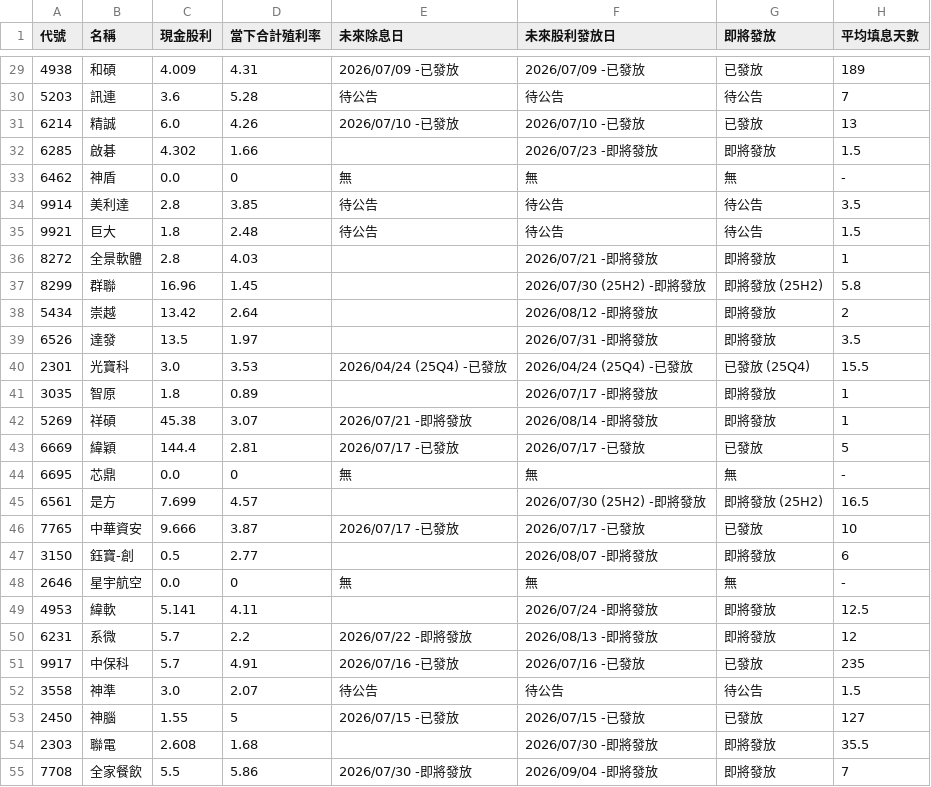
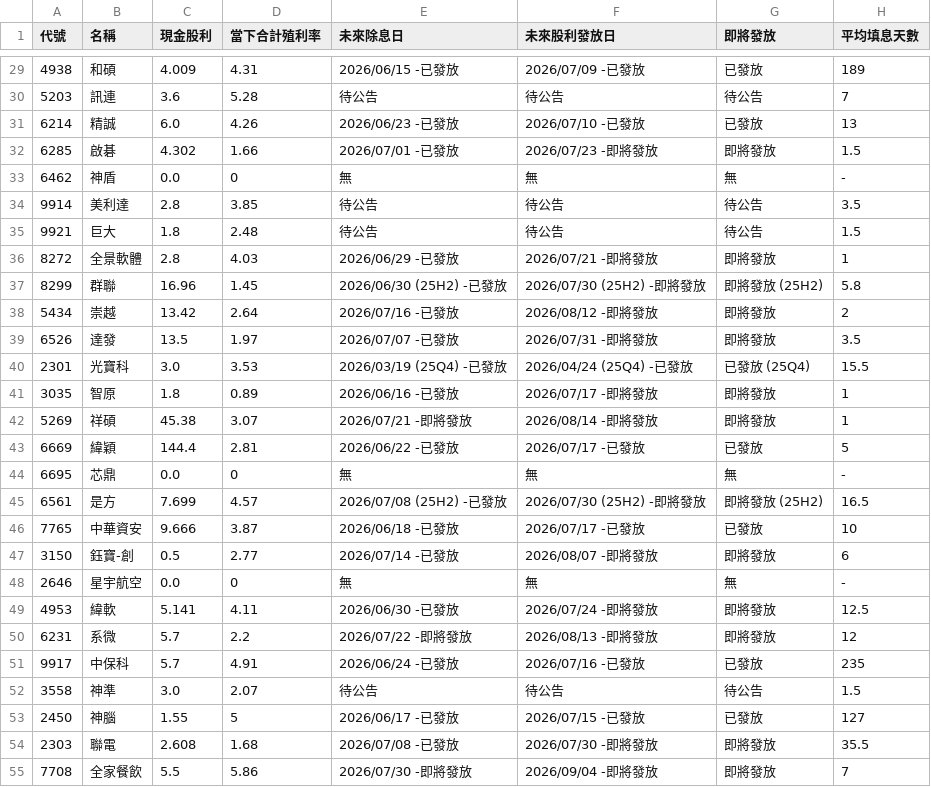
Before and after one commit to wenchiehlee-investment/GoPublic, a CSV file: raw_dividend_schedule_combined.csv, drawn as a sheet; only a part is shown, gaps mark what is left out; the diff covers the shown part only.

```diff
--- a/raw_dividend_schedule_combined.csv
+++ b/raw_dividend_schedule_combined.csv
@@ -29,5 +29,5 @@
-4938,和碩,4.009,4.31,2026/07/09 -已發放,2026/07/09 -已發放,已發放,189
+4938,和碩,4.009,4.31,2026/06/15 -已發放,2026/07/09 -已發放,已發放,189
 5203,訊連,3.6,5.28,待公告,待公告,待公告,7
-6214,精誠,6.0,4.26,2026/07/10 -已發放,2026/07/10 -已發放,已發放,13
-6285,啟碁,4.302,1.66,,2026/07/23 -即將發放,即將發放,1.5
+6214,精誠,6.0,4.26,2026/06/23 -已發放,2026/07/10 -已發放,已發放,13
+6285,啟碁,4.302,1.66,2026/07/01 -已發放,2026/07/23 -即將發放,即將發放,1.5
 6462,神盾,0.0,0,無,無,無,-
@@ -35,21 +35,21 @@
 9921,巨大,1.8,2.48,待公告,待公告,待公告,1.5
-8272,全景軟體,2.8,4.03,,2026/07/21 -即將發放,即將發放,1
-8299,群聯,16.96,1.45,,2026/07/30 (25H2) -即將發放,即將發放 (25H2),5.8
-5434,崇越,13.42,2.64,,2026/08/12 -即將發放,即將發放,2
-6526,達發,13.5,1.97,,2026/07/31 -即將發放,即將發放,3.5
-2301,光寶科,3.0,3.53,2026/04/24 (25Q4) -已發放,2026/04/24 (25Q4) -已發放,已發放 (25Q4),15.5
-3035,智原,1.8,0.89,,2026/07/17 -即將發放,即將發放,1
+8272,全景軟體,2.8,4.03,2026/06/29 -已發放,2026/07/21 -即將發放,即將發放,1
+8299,群聯,16.96,1.45,2026/06/30 (25H2) -已發放,2026/07/30 (25H2) -即將發放,即將發放 (25H2),5.8
+5434,崇越,13.42,2.64,2026/07/16 -已發放,2026/08/12 -即將發放,即將發放,2
+6526,達發,13.5,1.97,2026/07/07 -已發放,2026/07/31 -即將發放,即將發放,3.5
+2301,光寶科,3.0,3.53,2026/03/19 (25Q4) -已發放,2026/04/24 (25Q4) -已發放,已發放 (25Q4),15.5
+3035,智原,1.8,0.89,2026/06/16 -已發放,2026/07/17 -即將發放,即將發放,1
 5269,祥碩,45.38,3.07,2026/07/21 -即將發放,2026/08/14 -即將發放,即將發放,1
-6669,緯穎,144.4,2.81,2026/07/17 -已發放,2026/07/17 -已發放,已發放,5
+6669,緯穎,144.4,2.81,2026/06/22 -已發放,2026/07/17 -已發放,已發放,5
 6695,芯鼎,0.0,0,無,無,無,-
-6561,是方,7.699,4.57,,2026/07/30 (25H2) -即將發放,即將發放 (25H2),16.5
-7765,中華資安,9.666,3.87,2026/07/17 -已發放,2026/07/17 -已發放,已發放,10
-3150,鈺寶-創,0.5,2.77,,2026/08/07 -即將發放,即將發放,6
+6561,是方,7.699,4.57,2026/07/08 (25H2) -已發放,2026/07/30 (25H2) -即將發放,即將發放 (25H2),16.5
+7765,中華資安,9.666,3.87,2026/06/18 -已發放,2026/07/17 -已發放,已發放,10
+3150,鈺寶-創,0.5,2.77,2026/07/14 -已發放,2026/08/07 -即將發放,即將發放,6
 2646,星宇航空,0.0,0,無,無,無,-
-4953,緯軟,5.141,4.11,,2026/07/24 -即將發放,即將發放,12.5
+4953,緯軟,5.141,4.11,2026/06/30 -已發放,2026/07/24 -即將發放,即將發放,12.5
 6231,系微,5.7,2.2,2026/07/22 -即將發放,2026/08/13 -即將發放,即將發放,12
-9917,中保科,5.7,4.91,2026/07/16 -已發放,2026/07/16 -已發放,已發放,235
+9917,中保科,5.7,4.91,2026/06/24 -已發放,2026/07/16 -已發放,已發放,235
 3558,神準,3.0,2.07,待公告,待公告,待公告,1.5
-2450,神腦,1.55,5,2026/07/15 -已發放,2026/07/15 -已發放,已發放,127
-2303,聯電,2.608,1.68,,2026/07/30 -即將發放,即將發放,35.5
+2450,神腦,1.55,5,2026/06/17 -已發放,2026/07/15 -已發放,已發放,127
+2303,聯電,2.608,1.68,2026/07/08 -已發放,2026/07/30 -即將發放,即將發放,35.5
 7708,全家餐飲,5.5,5.86,2026/07/30 -即將發放,2026/09/04 -即將發放,即將發放,7
```
Also changed, not shown: 79 edited cells elsewhere in this file.
